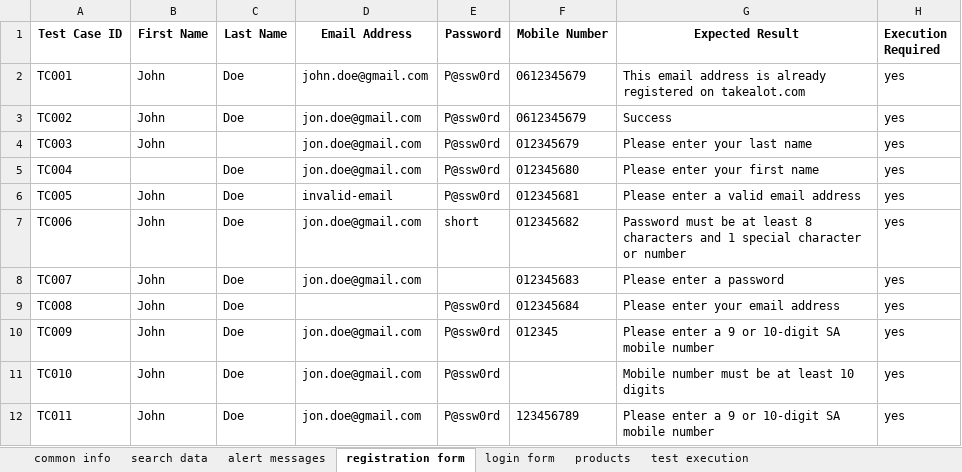
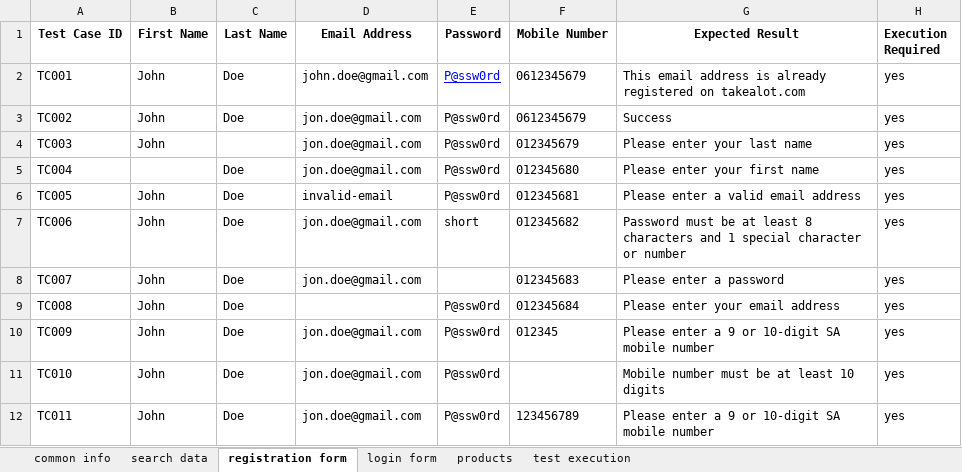
Before and after one commit to kwazinkosi/Takealot-Testing-Framework, an Excel workbook: src/main/resources/testdata.xlsx, sheet registration form, drawn as a sheet; values as stored, in another font and other column widths than the file's, no borders; the diff names each change by its address in the sheet, - before the commit and + after, or states it on an @@ line.

```diff
--- a/src/main/resources/testdata.xlsx (sheet registration form)
+++ b/src/main/resources/testdata.xlsx (sheet registration form)
-sheet tab: alert messages
@@ E2 underline: off → on, text colour: black → #0000FF @@
```
Also changed, not shown: sheet login form, 23 other files.
